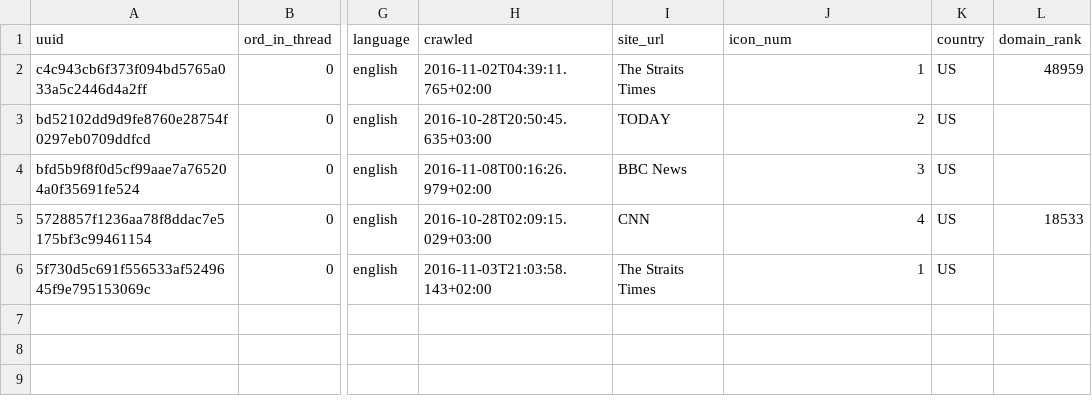
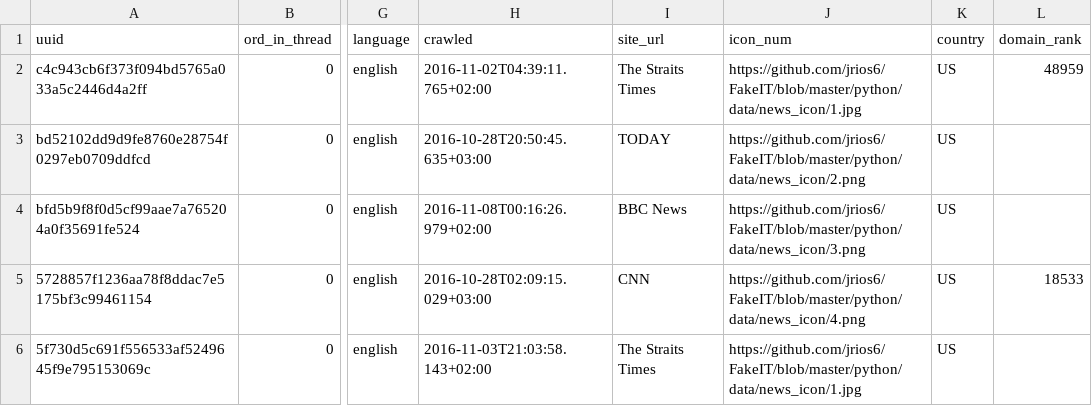
Before and after one commit to jrios6/FakeIT, a CSV file: python/data/gold_dataset.csv, drawn as a sheet; only a part is shown, gaps mark what is left out; the diff names each change by its address in the sheet, - before the commit and + after, or states it on an @@ line.

Commit message:
icon number

```diff
--- a/python/data/gold_dataset.csv
+++ b/python/data/gold_dataset.csv
-J2 (icon_num): 1
+J2 (icon_num): https://github.com/jrios6/FakeIT/blob/master/python/data/news_icon/1.jpg
-J3 (icon_num): 2
+J3 (icon_num): https://github.com/jrios6/FakeIT/blob/master/python/data/news_icon/2.png
-J4 (icon_num): 3
+J4 (icon_num): https://github.com/jrios6/FakeIT/blob/master/python/data/news_icon/3.png
-J5 (icon_num): 4
+J5 (icon_num): https://github.com/jrios6/FakeIT/blob/master/python/data/news_icon/4.png
-J6 (icon_num): 1
+J6 (icon_num): https://github.com/jrios6/FakeIT/blob/master/python/data/news_icon/1.jpg
```
Also changed, not shown: 1 other file.
